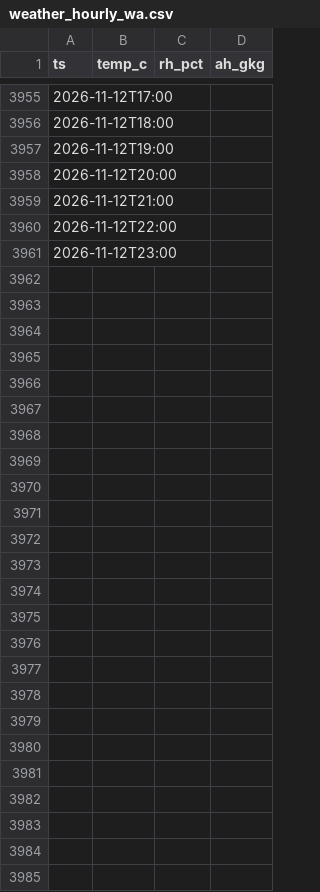
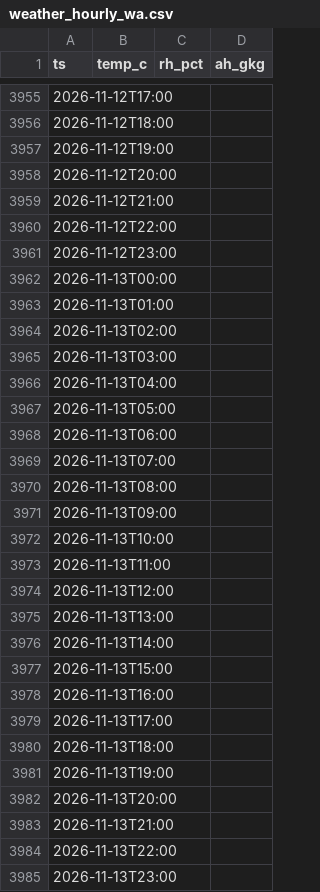
Before and after one commit to ggannew817-sys/energy-weather, a CSV file: data/weather_hourly_wa.csv, drawn as a sheet; only a part is shown, gaps mark what is left out; the diff covers the shown part only.

```diff
--- a/data/weather_hourly_wa.csv
+++ b/data/weather_hourly_wa.csv
@@ -3961 +3961,25 @@
 2026-11-12T23:00,,,
+2026-11-13T00:00,,,
+2026-11-13T01:00,,,
+2026-11-13T02:00,,,
+2026-11-13T03:00,,,
+2026-11-13T04:00,,,
+2026-11-13T05:00,,,
+2026-11-13T06:00,,,
+2026-11-13T07:00,,,
+2026-11-13T08:00,,,
+2026-11-13T09:00,,,
+2026-11-13T10:00,,,
+2026-11-13T11:00,,,
+2026-11-13T12:00,,,
+2026-11-13T13:00,,,
+2026-11-13T14:00,,,
+2026-11-13T15:00,,,
+2026-11-13T16:00,,,
+2026-11-13T17:00,,,
+2026-11-13T18:00,,,
+2026-11-13T19:00,,,
+2026-11-13T20:00,,,
+2026-11-13T21:00,,,
+2026-11-13T22:00,,,
+2026-11-13T23:00,,,
```
Also changed, not shown: 72 edited cells elsewhere in this file.
